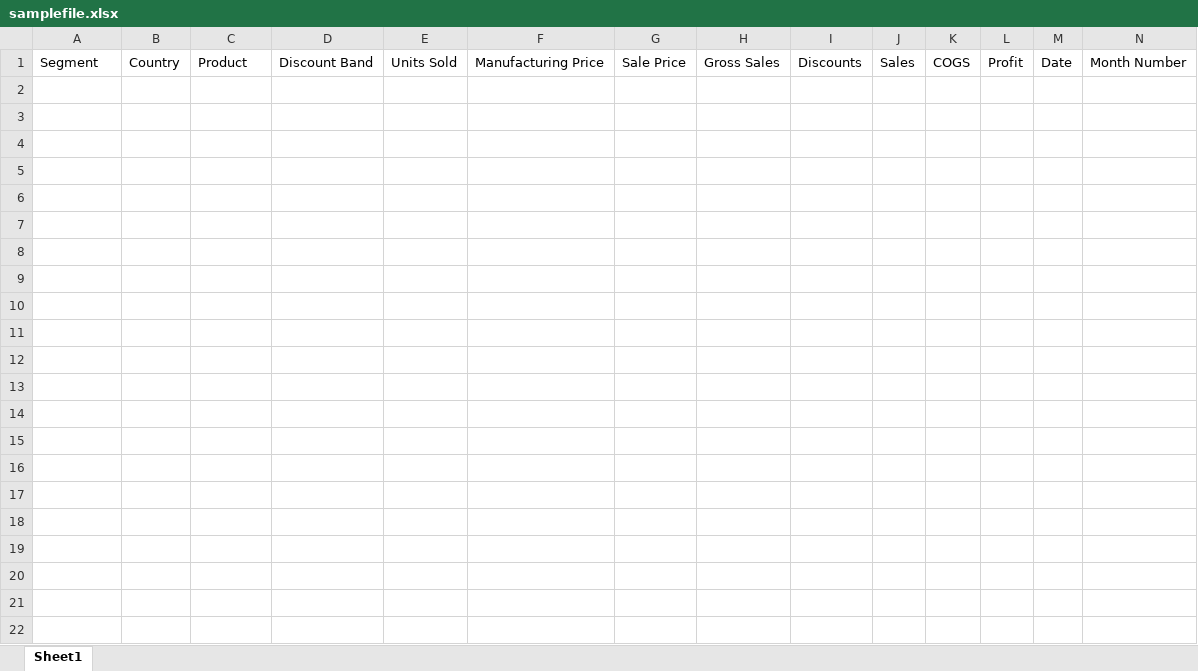
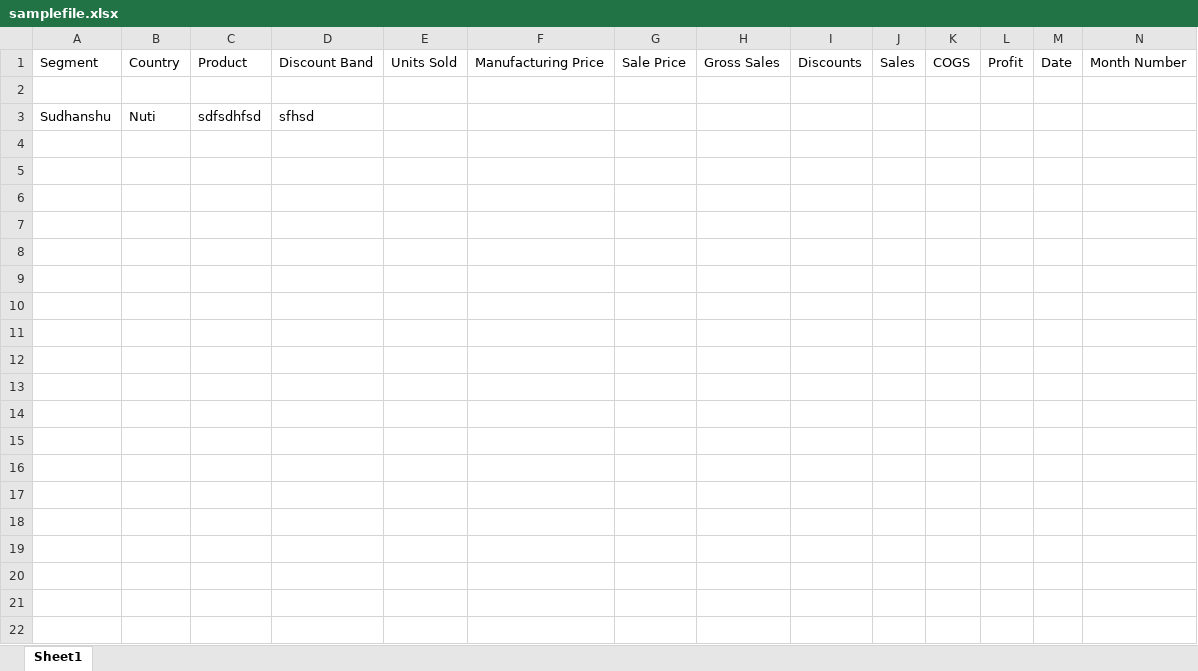
Before and after one commit to vanarp022/My-Portfolio, an Excel workbook: public/assets/samplefile.xlsx, sheet Sheet1, drawn as a sheet; only a part is shown; values as stored, in another font and other column widths than the file's, no borders; table styles not drawn; removed rows and columns are numbered as before the commit, all else as after; rows hold the shown columns only; the diff covers the shown part only; the diff names each change by its address in the sheet, - before the commit and + after, or states it on an @@ line.

Commit message:
;)

```diff
--- a/public/assets/samplefile.xlsx (sheet Sheet1)
+++ b/public/assets/samplefile.xlsx (sheet Sheet1)
-row 3: (empty)
+row 3: Sudhanshu | Nuti | sdfsdhfsd | sfhsd
-row 4: (empty)
-row 5: (empty)
-row 6: (empty)
-row 7: (empty)
-row 8: (empty)
-row 9: (empty)
-row 10: (empty)
-row 11: (empty)
-row 12: (empty)
-row 13: (empty)
-row 14: (empty)
-row 15: (empty)
-row 16: (empty)
-row 17: (empty)
-row 18: (empty)
-row 19: (empty)
-row 20: (empty)
-row 21: (empty)
-row 22: (empty)
```
Also changed, not shown: 148 removed rows elsewhere in this sheet.
